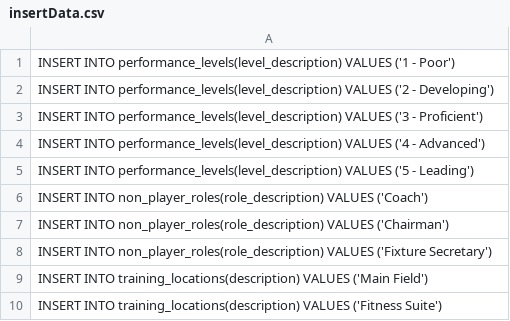
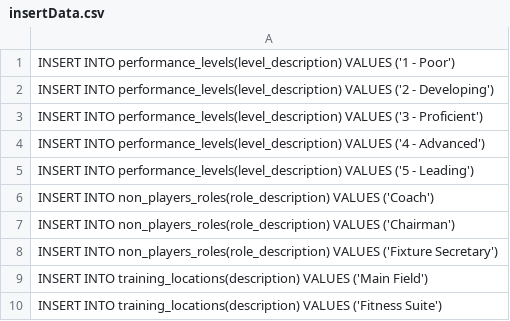
Before and after one commit to Erik-McS/SimplyRugby, a CSV file: insertData.csv, drawn as a sheet; only a part is shown.

```diff
--- a/insertData.csv
+++ b/insertData.csv
@@ -5,5 +5,5 @@ INSERT INTO performance_levels(level_description) VALUES ('4 - Advanced');
 INSERT INTO performance_levels(level_description) VALUES ('5 - Leading');
-INSERT INTO non_player_roles(role_description) VALUES ('Coach');
-INSERT INTO non_player_roles(role_description) VALUES ('Chairman');
-INSERT INTO non_player_roles(role_description) VALUES ('Fixture Secretary');
+INSERT INTO non_players_roles(role_description) VALUES ('Coach');
+INSERT INTO non_players_roles(role_description) VALUES ('Chairman');
+INSERT INTO non_players_roles(role_description) VALUES ('Fixture Secretary');
 INSERT INTO training_locations(description) VALUES ('Main Field');
```
Also changed, not shown: 19 other files.
